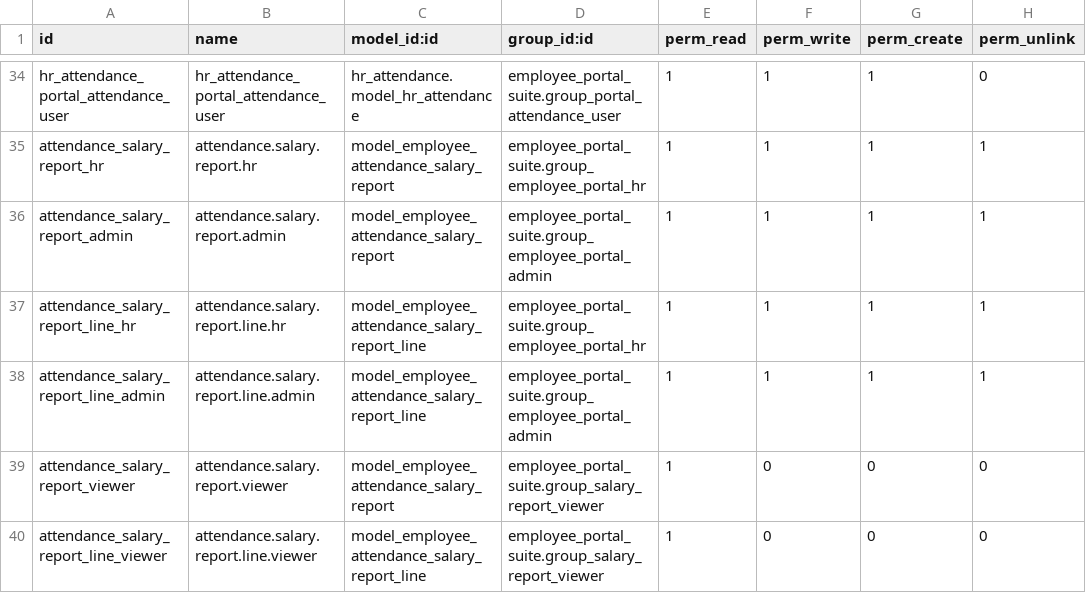
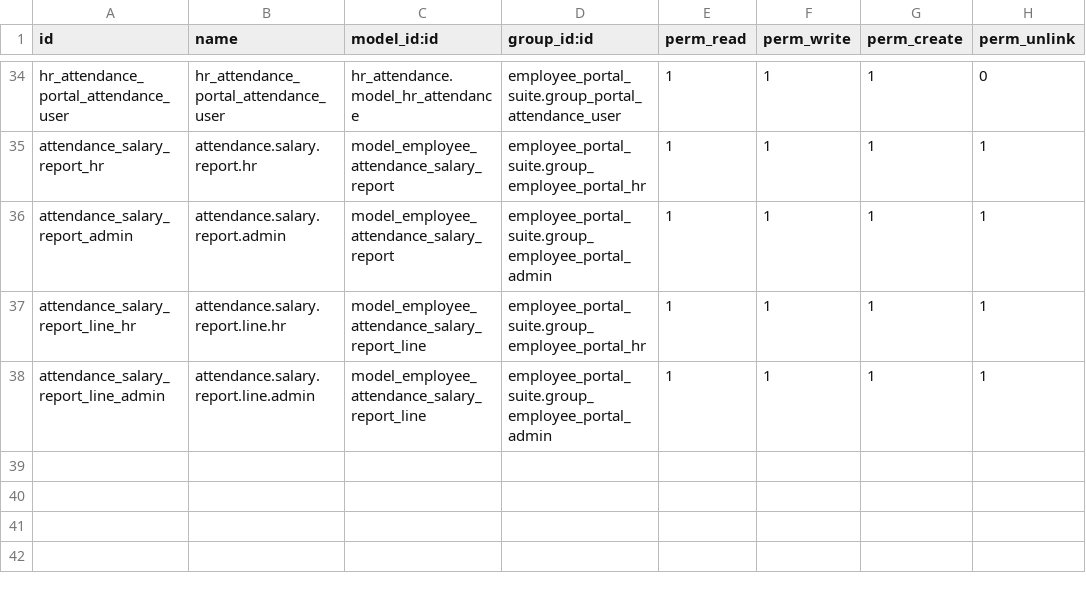
Before and after one commit to Kinan-absar/odoo_custom, a CSV file: custom_addons/employee_portal_suite/security/ir.model.access.csv, drawn as a sheet; only a part is shown, gaps mark what is left out; the diff names each change by its address in the sheet, - before the commit and + after, or states it on an @@ line.

```diff
--- a/custom_addons/employee_portal_suite/security/ir.model.access.csv
+++ b/custom_addons/employee_portal_suite/security/ir.model.access.csv
-row 39: attendance_salary_report_viewer | attendance.salary.report.viewer | model_employee_attendance_salary_report | employee_portal_suite.group_salary_report_viewer | 1 | 0 | 0 | 0
-row 40: attendance_salary_report_line_viewer | attendance.salary.report.line.viewer | model_employee_attendance_salary_report_line | employee_portal_suite.group_salary_report_viewer | 1 | 0 | 0 | 0
```
Also changed, not shown: 19 other files.
